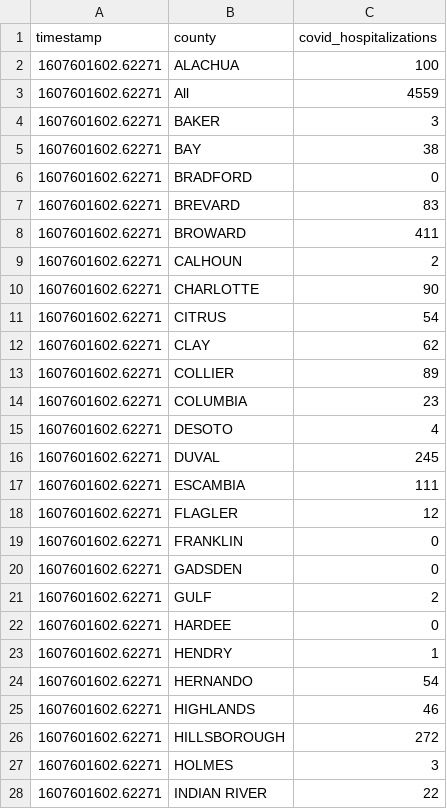
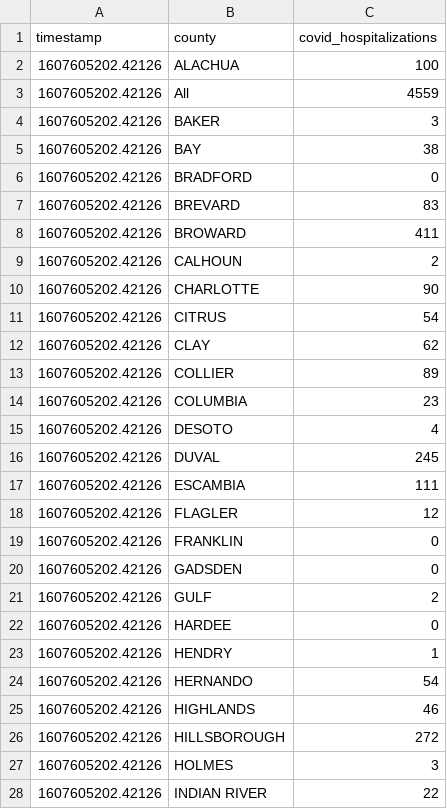
Before and after one commit to gadenbuie/covid19-florida-ahca, a TSV file: data/covid-hospitalizations.tsv, drawn as a sheet; only a part is shown; the diff covers the shown part only.

```diff
--- a/data/covid-hospitalizations.tsv
+++ b/data/covid-hospitalizations.tsv
@@ -1,28 +1,28 @@
 timestamp	county	covid_hospitalizations
-1607601602.62271	ALACHUA	100
-1607601602.62271	All	4559
-1607601602.62271	BAKER	3
-1607601602.62271	BAY	38
-1607601602.62271	BRADFORD	0
-1607601602.62271	BREVARD	83
-1607601602.62271	BROWARD	411
-1607601602.62271	CALHOUN	2
-1607601602.62271	CHARLOTTE	90
-1607601602.62271	CITRUS	54
-1607601602.62271	CLAY	62
-1607601602.62271	COLLIER	89
-1607601602.62271	COLUMBIA	23
-1607601602.62271	DESOTO	4
-1607601602.62271	DUVAL	245
-1607601602.62271	ESCAMBIA	111
-1607601602.62271	FLAGLER	12
-1607601602.62271	FRANKLIN	0
-1607601602.62271	GADSDEN	0
-1607601602.62271	GULF	2
-1607601602.62271	HARDEE	0
-1607601602.62271	HENDRY	1
-1607601602.62271	HERNANDO	54
-1607601602.62271	HIGHLANDS	46
-1607601602.62271	HILLSBOROUGH	272
-1607601602.62271	HOLMES	3
-1607601602.62271	INDIAN RIVER	22
+1607605202.42126	ALACHUA	100
+1607605202.42126	All	4559
+1607605202.42126	BAKER	3
+1607605202.42126	BAY	38
+1607605202.42126	BRADFORD	0
+1607605202.42126	BREVARD	83
+1607605202.42126	BROWARD	411
+1607605202.42126	CALHOUN	2
+1607605202.42126	CHARLOTTE	90
+1607605202.42126	CITRUS	54
+1607605202.42126	CLAY	62
+1607605202.42126	COLLIER	89
+1607605202.42126	COLUMBIA	23
+1607605202.42126	DESOTO	4
+1607605202.42126	DUVAL	245
+1607605202.42126	ESCAMBIA	111
+1607605202.42126	FLAGLER	12
+1607605202.42126	FRANKLIN	0
+1607605202.42126	GADSDEN	0
+1607605202.42126	GULF	2
+1607605202.42126	HARDEE	0
+1607605202.42126	HENDRY	1
+1607605202.42126	HERNANDO	54
+1607605202.42126	HIGHLANDS	46
+1607605202.42126	HILLSBOROUGH	272
+1607605202.42126	HOLMES	3
+1607605202.42126	INDIAN RIVER	22
```
Also changed, not shown: 32 edited cells elsewhere in this file, data/hospital-beds-county.tsv, data/hospital-beds-hospital.tsv, 7 other files.
